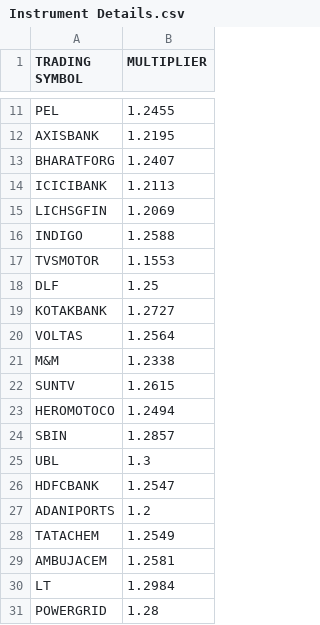
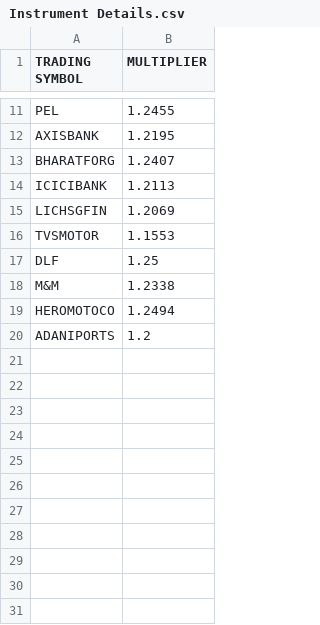
Before and after one commit to Algo2TradeEnterprise/Algo2Trade-Live, a CSV file: Instrument Details.csv, drawn as a sheet; only a part is shown, gaps mark what is left out.

```diff
--- a/Instrument Details.csv
+++ b/Instrument Details.csv
@@ -15,17 +15,6 @@ ICICIBANK,1.2113
 LICHSGFIN,1.2069
-INDIGO,1.2588
 TVSMOTOR,1.1553
 DLF,1.25
-KOTAKBANK,1.2727
-VOLTAS,1.2564
 M&M,1.2338
-SUNTV,1.2615
 HEROMOTOCO,1.2494
-SBIN,1.2857
-UBL,1.3
-HDFCBANK,1.2547
 ADANIPORTS,1.2
-TATACHEM,1.2549
-AMBUJACEM,1.2581
-LT,1.2984
-POWERGRID,1.28
```
Also changed, not shown: 5 other files.
